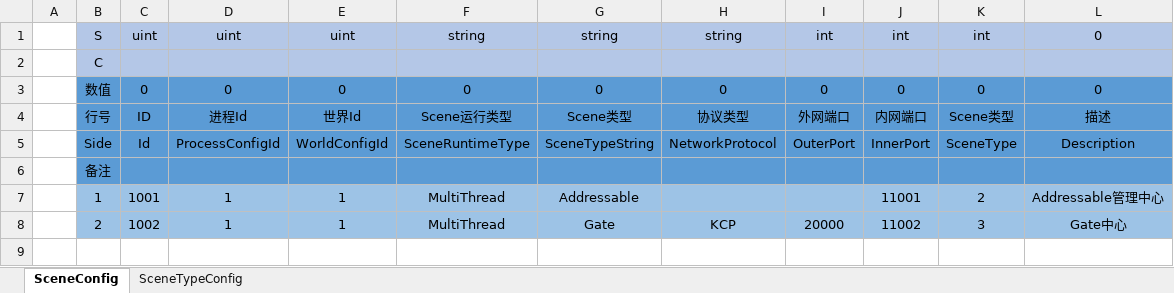
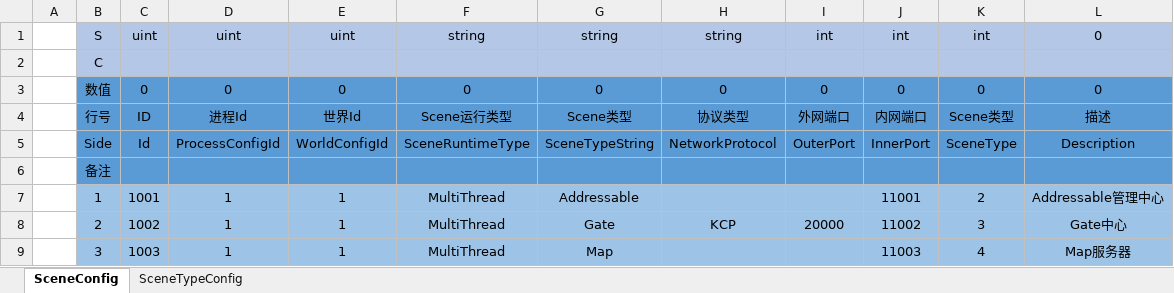
Before and after one commit to qq362946/Fantasy, an Excel workbook: examples/Config/Excel/Server/SceneConfig.xlsx, sheet SceneConfig, drawn as a sheet; values as stored, in another font and other column widths than the file's, no borders; charts and pictures not drawn; the diff names each change by its address in the sheet, - before the commit and + after, or states it on an @@ line.

Commit message:
1、Examples增加了MAPScene，用于测试Addressable协议使用。 2、修复了无法发送AddressMessage消息的问题。

```diff
--- a/examples/Config/Excel/Server/SceneConfig.xlsx (sheet SceneConfig)
+++ b/examples/Config/Excel/Server/SceneConfig.xlsx (sheet SceneConfig)
+row 9:  | 3 | 1003 | 1 | 1 | MultiThread | Map |  |  | 11003 | 4 | Map服务器
```
Also changed, not shown: charts or pictures, 27 other files.
